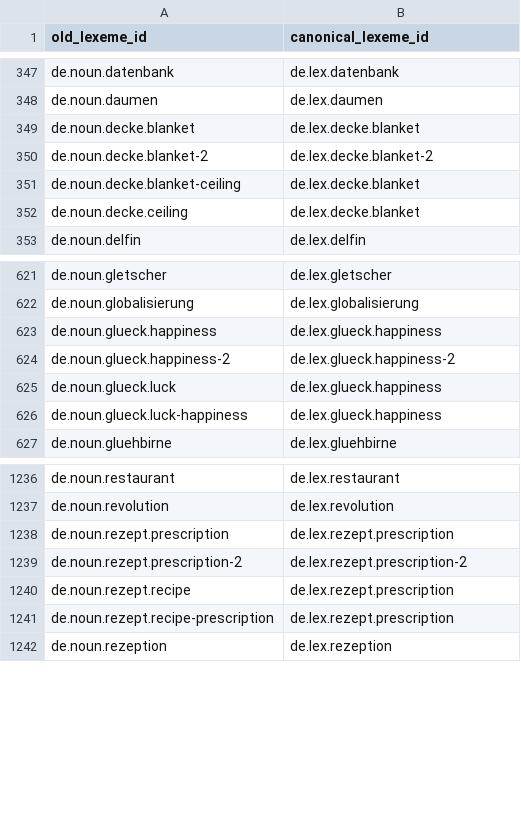
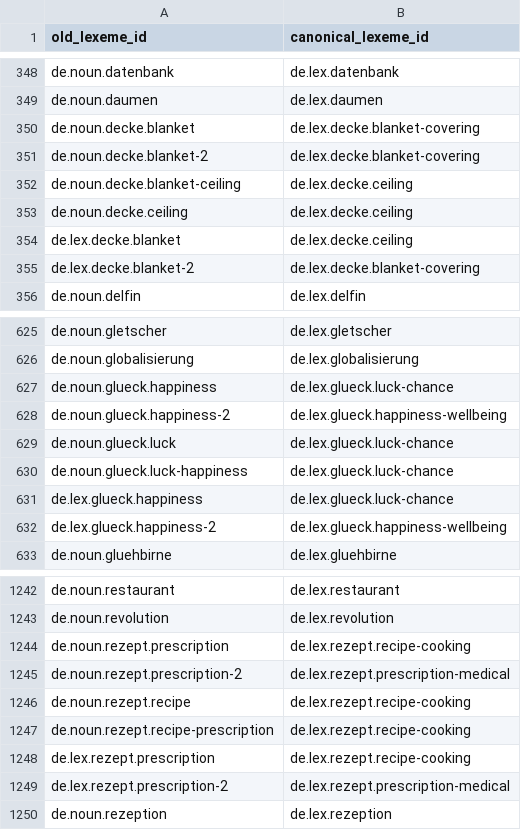
Before and after one commit to szeleczo/LanguageDeck, a CSV file: decks/de/aliases.csv, drawn as a sheet; only a part is shown, gaps mark what is left out; the diff covers the shown part only.

```diff
--- a/decks/de/aliases.csv
+++ b/decks/de/aliases.csv
@@ -348,6 +349,8 @@
 "de.noun.daumen","de.lex.daumen"
-"de.noun.decke.blanket","de.lex.decke.blanket"
-"de.noun.decke.blanket-2","de.lex.decke.blanket-2"
-"de.noun.decke.blanket-ceiling","de.lex.decke.blanket"
-"de.noun.decke.ceiling","de.lex.decke.blanket"
+"de.noun.decke.blanket","de.lex.decke.blanket-covering"
+"de.noun.decke.blanket-2","de.lex.decke.blanket-covering"
+"de.noun.decke.blanket-ceiling","de.lex.decke.ceiling"
+"de.noun.decke.ceiling","de.lex.decke.ceiling"
+"de.lex.decke.blanket","de.lex.decke.ceiling"
+"de.lex.decke.blanket-2","de.lex.decke.blanket-covering"
 "de.noun.delfin","de.lex.delfin"
@@ -622,6 +626,8 @@
 "de.noun.globalisierung","de.lex.globalisierung"
-"de.noun.glueck.happiness","de.lex.glueck.happiness"
-"de.noun.glueck.happiness-2","de.lex.glueck.happiness-2"
-"de.noun.glueck.luck","de.lex.glueck.happiness"
-"de.noun.glueck.luck-happiness","de.lex.glueck.happiness"
+"de.noun.glueck.happiness","de.lex.glueck.luck-chance"
+"de.noun.glueck.happiness-2","de.lex.glueck.happiness-wellbeing"
+"de.noun.glueck.luck","de.lex.glueck.luck-chance"
+"de.noun.glueck.luck-happiness","de.lex.glueck.luck-chance"
+"de.lex.glueck.happiness","de.lex.glueck.luck-chance"
+"de.lex.glueck.happiness-2","de.lex.glueck.happiness-wellbeing"
 "de.noun.gluehbirne","de.lex.gluehbirne"
@@ -1237,6 +1243,8 @@
 "de.noun.revolution","de.lex.revolution"
-"de.noun.rezept.prescription","de.lex.rezept.prescription"
-"de.noun.rezept.prescription-2","de.lex.rezept.prescription-2"
-"de.noun.rezept.recipe","de.lex.rezept.prescription"
-"de.noun.rezept.recipe-prescription","de.lex.rezept.prescription"
+"de.noun.rezept.prescription","de.lex.rezept.recipe-cooking"
+"de.noun.rezept.prescription-2","de.lex.rezept.prescription-medical"
+"de.noun.rezept.recipe","de.lex.rezept.recipe-cooking"
+"de.noun.rezept.recipe-prescription","de.lex.rezept.recipe-cooking"
+"de.lex.rezept.prescription","de.lex.rezept.recipe-cooking"
+"de.lex.rezept.prescription-2","de.lex.rezept.prescription-medical"
 "de.noun.rezeption","de.lex.rezeption"
```
Also changed, not shown: 12 added rows and 16 edited cells elsewhere in this file, decks/de/lexicon.csv, decks/de/stories/baker-street-launchpad/ch02/words.csv, 14 other files.
